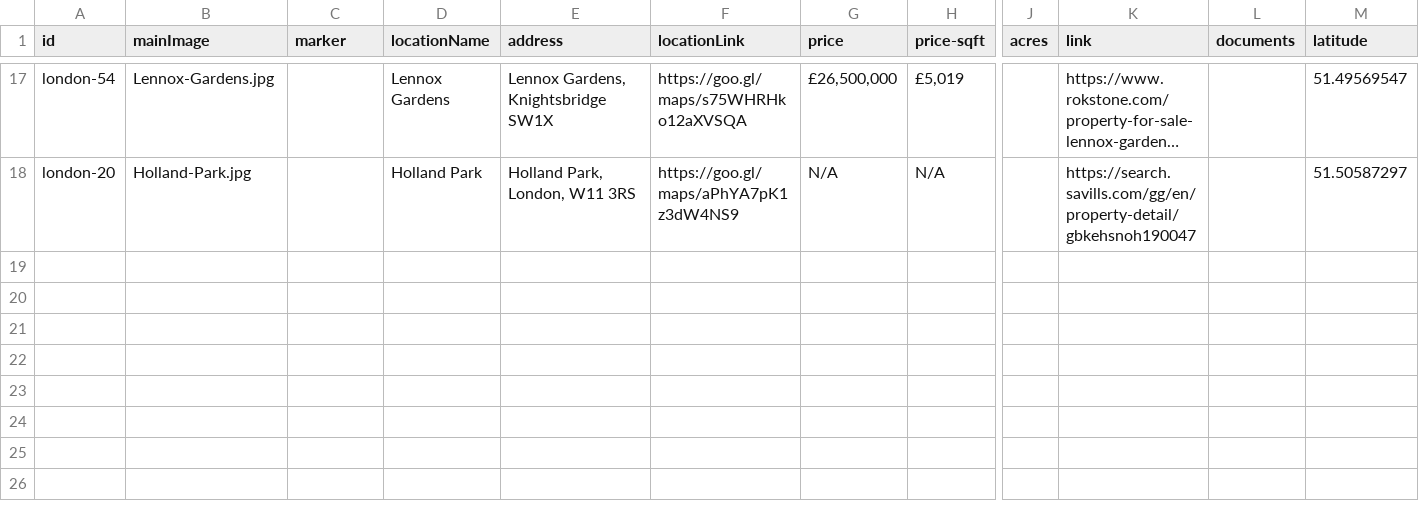
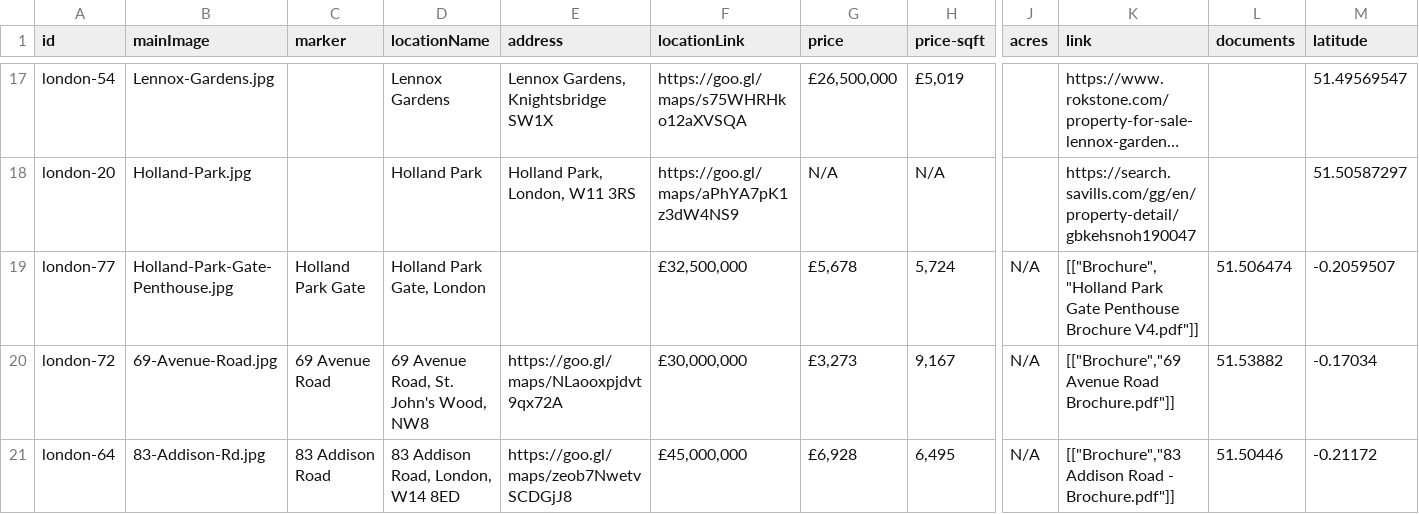
Before and after one commit to courtneysimonse/london-properties, a CSV file: london/removed_props.csv, drawn as a sheet; only a part is shown, gaps mark what is left out; long unchanged cells end in …; rows hold the shown columns only; the diff names each change by its address in the sheet, - before the commit and + after, or states it on an @@ line.

Commit message:
add 25 Holland Park brochure

```diff
--- a/london/removed_props.csv
+++ b/london/removed_props.csv
+row 19: london-77 | Holland-Park-Gate-Penthouse.jpg | Holland Park Gate | Holland Park Gate, London |  | £32,500,000 | £5,678 | 5,724 | N/A | [["Brochure","Holland Park Gate Penthouse Brochure V4.pdf"]] | 51.506474 | -0.2059507
+row 20: london-72 | 69-Avenue-Road.jpg | 69 Avenue Road | 69 Avenue Road, St. John's Wood, NW8 | https://goo.gl/maps/NLaooxpjdvt9qx72A | £30,000,000 | £3,273 | 9,167 | N/A | [["Brochure","69 Avenue Road Brochure.pdf"]] | 51.53882 | -0.17034
+row 21: london-64 | 83-Addison-Rd.jpg | 83 Addison Road | 83 Addison Road, London, W14 8ED | https://goo.gl/maps/zeob7NwetvSCDGjJ8 | £45,000,000 | £6,928 | 6,495 | N/A | [["Brochure","83 Addison Road - Brochure.pdf"]] | 51.50446 | -0.21172
```
Also changed, not shown: 2 other files.
